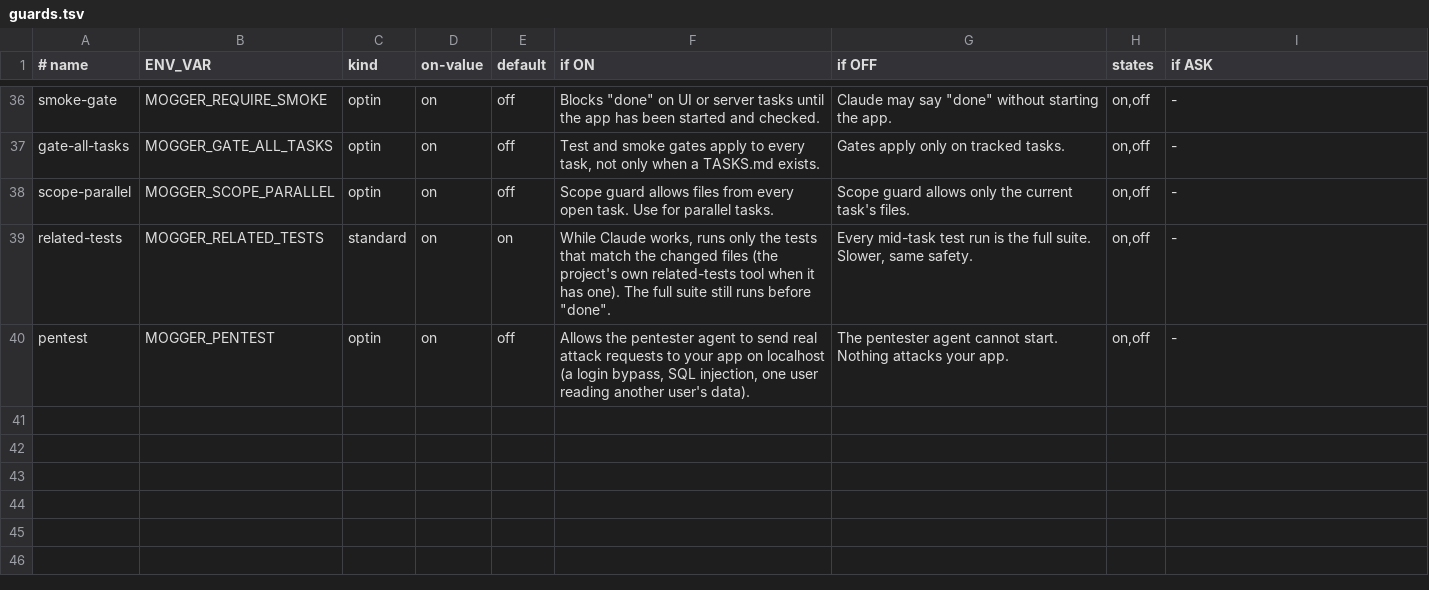
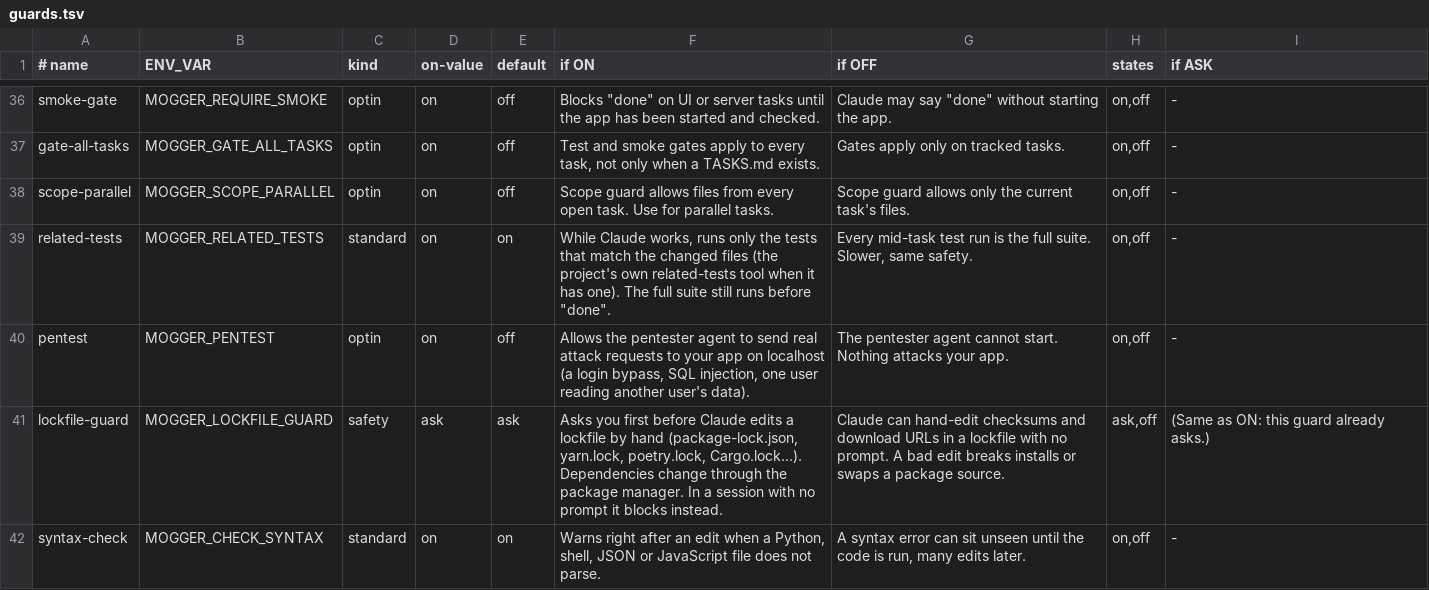
Before and after one commit to yonitesser/claude-mogger, a TSV file: hooks/guards.tsv, drawn as a sheet; only a part is shown, gaps mark what is left out.

```diff
--- a/hooks/guards.tsv
+++ b/hooks/guards.tsv
@@ -40 +40,3 @@ related-tests	MOGGER_RELATED_TESTS	standard	on	on	While Claude works, runs only
 pentest	MOGGER_PENTEST	optin	on	off	Allows the pentester agent to send real attack requests to your app on localhost (a login bypass, SQL injection, one user reading another user's data).	The pentester agent cannot start. Nothing attacks your app.	on,off	-
+lockfile-guard	MOGGER_LOCKFILE_GUARD	safety	ask	ask	Asks you first before Claude edits a lockfile by hand (package-lock.json, yarn.lock, poetry.lock, Cargo.lock...). Dependencies change through the package manager. In a session with no prompt it blocks instead.	Claude can hand-edit checksums and download URLs in a lockfile with no prompt. A bad edit breaks installs or swaps a package source.	ask,off	(Same as ON: this guard already asks.)
+syntax-check	MOGGER_CHECK_SYNTAX	standard	on	on	Warns right after an edit when a Python, shell, JSON or JavaScript file does not parse.	A syntax error can sit unseen until the code is run, many edits later.	on,off	-
```
Also changed, not shown: incoming/.claude/guards.tsv, 12 other files.
